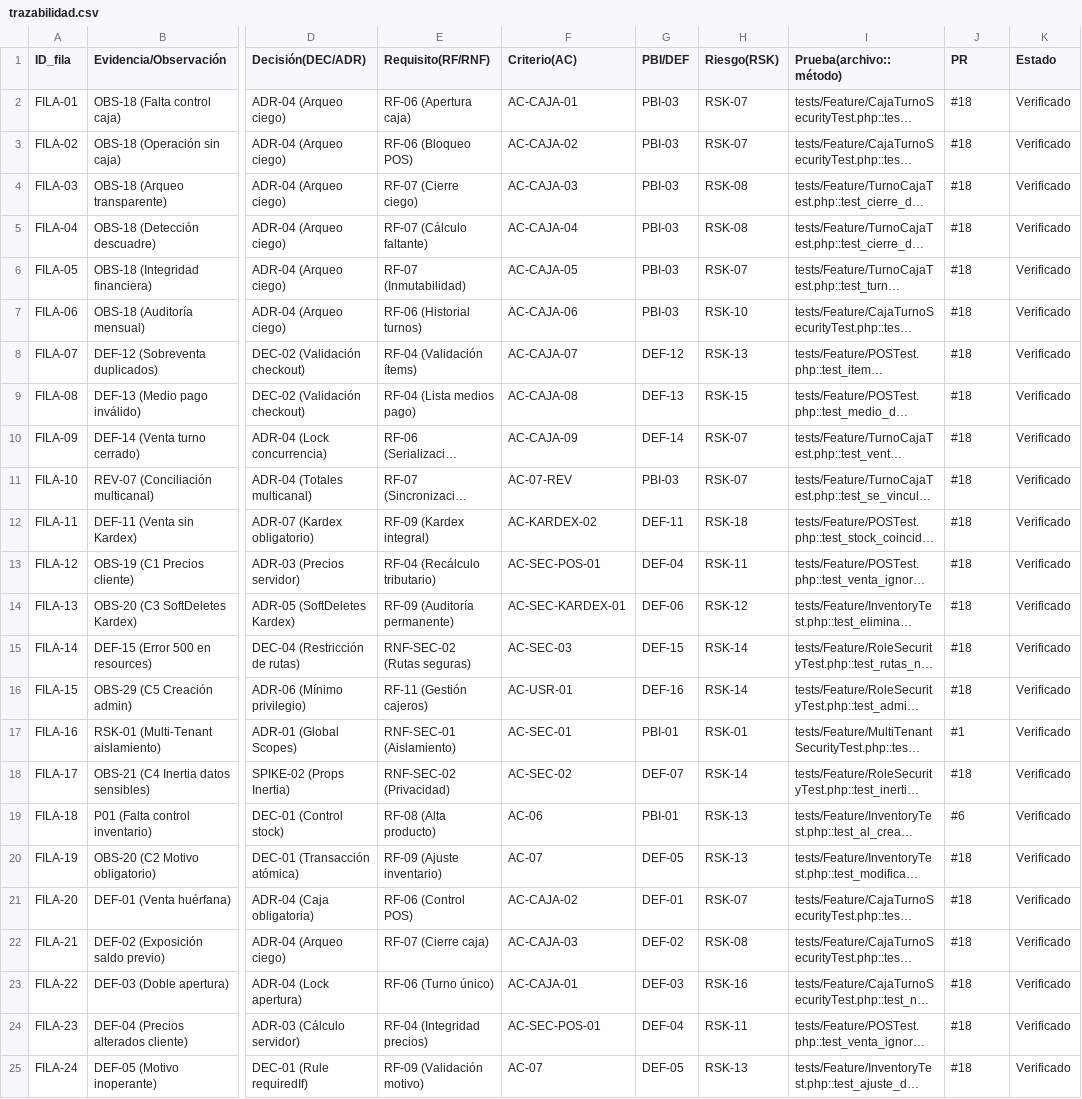
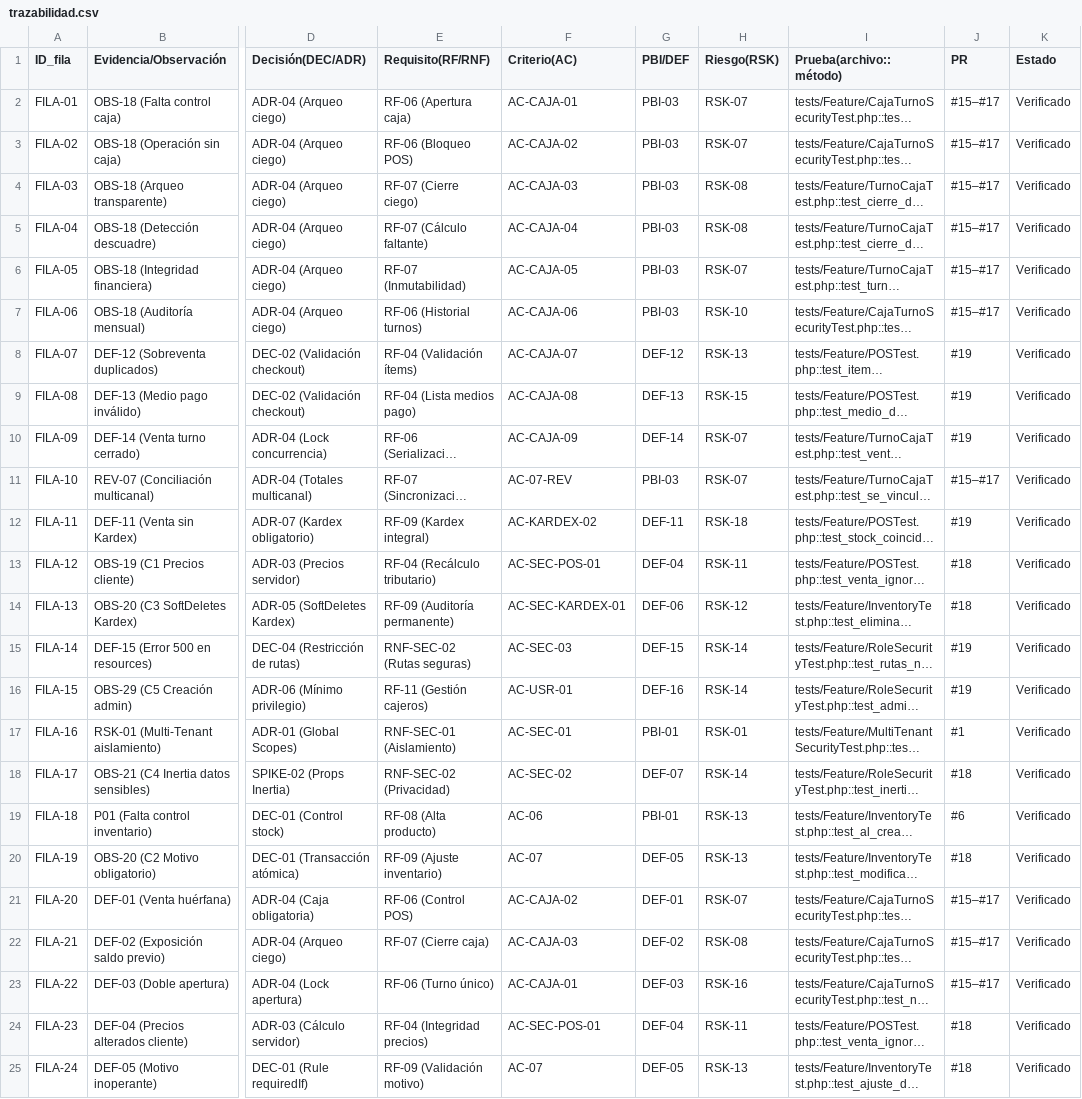
Before and after one commit to Leonel-Ayala/GestiSoft, a CSV file: producto/semana-14/trazabilidad.csv, drawn as a sheet; only a part is shown, gaps mark what is left out; long unchanged cells end in …; the diff covers the shown part only; the diff names each change by its address in the sheet, - before the commit and + after, or states it on an @@ line.

Commit message:
docs(defensa): corregir las 26 discrepancias del guion, guia-semana14 y trazabilidad
- Anonimizacion estricta ENT-01 a ENT-03 y speech sin nombres inventados.

- Actualizacion de cifras de calidad (latencia y 6 flujos) segun guia-semana14 Sec. 12.

- Sustitucion de CheckRole por RoleMiddleware y referencias a tests reales de seguridad.

- Correccion de atajos de teclado POS (F4 buscar, F8 cobrar) y modal AC-CAJA-02.

- Sincronizacion de columna PR en trazabilidad.csv y OBS-29 en guia-semana14.md (#19).

- Eliminacion de LaTeX roto, normalizacion de versiones (React 18, PHP >= 8.3) y Anexo A literal.

```diff
--- a/producto/semana-14/trazabilidad.csv
+++ b/producto/semana-14/trazabilidad.csv
-J2:J7 (PR): #18
+J2:J7 (PR): #15–#17
-J8:J10 (PR): #18
+J8:J10 (PR): #19
-J11 (PR): #18
+J11 (PR): #15–#17
-J12 (PR): #18
+J12 (PR): #19
-J15:J16 (PR): #18
+J15:J16 (PR): #19
-J21:J23 (PR): #18
+J21:J23 (PR): #15–#17
```
Also changed, not shown: 14 edited cells elsewhere in this file, 2 other files.
